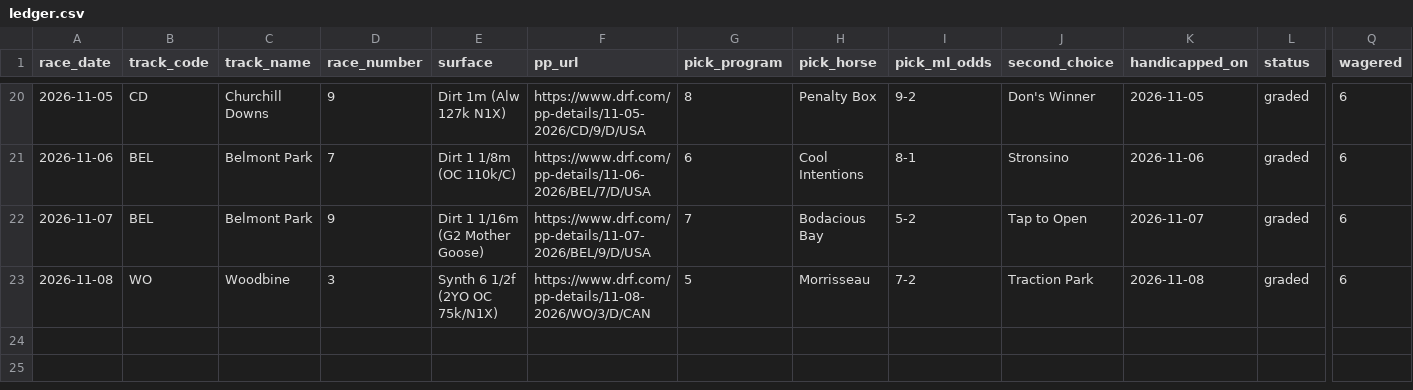
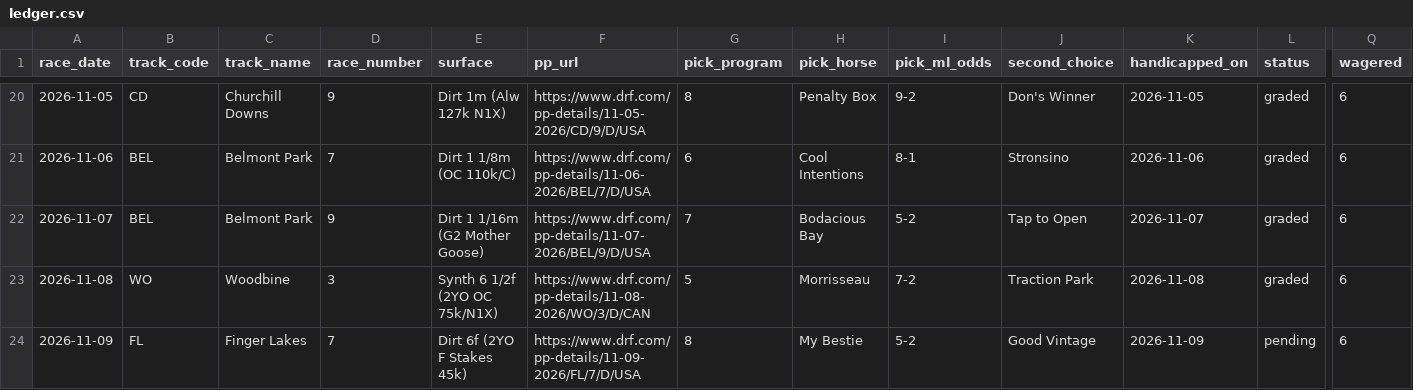
Before and after one commit to msvolos/WinnersGalore, a CSV file: ledger.csv, drawn as a sheet; only a part is shown, gaps mark what is left out; rows hold the shown columns only; the diff names each change by its address in the sheet, - before the commit and + after, or states it on an @@ line.

```diff
--- a/ledger.csv
+++ b/ledger.csv
+row 24: 2026-11-09 | FL | Finger Lakes | 7 | Dirt 6f (2YO F Stakes 45k) | https://www.drf.com/pp-details/11-09-2026/FL/7/D/USA | 8 | My Bestie | 5-2 | Good Vintage | 2026-11-09 | pending | 6
```
Also changed, not shown: 27 other files.
